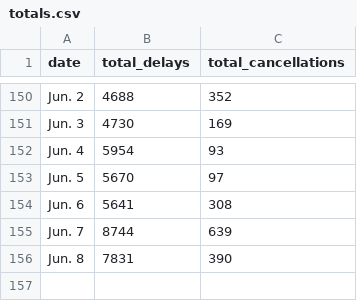
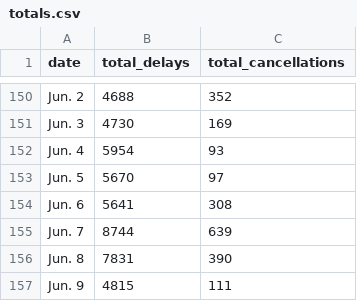
Before and after one commit to susiewebb/airline-delays, a CSV file: toupdate/totals.csv, drawn as a sheet; only a part is shown, gaps mark what is left out.

```diff
--- a/toupdate/totals.csv
+++ b/toupdate/totals.csv
@@ -156 +156,2 @@ Jun. 7,  8744,  639
 Jun. 8,  7831,  390
+Jun. 9,  4815,  111
```
Also changed, not shown: toupdate/airline_canceled.csv, toupdate/airline_canceled_per.csv, 2 other files.
